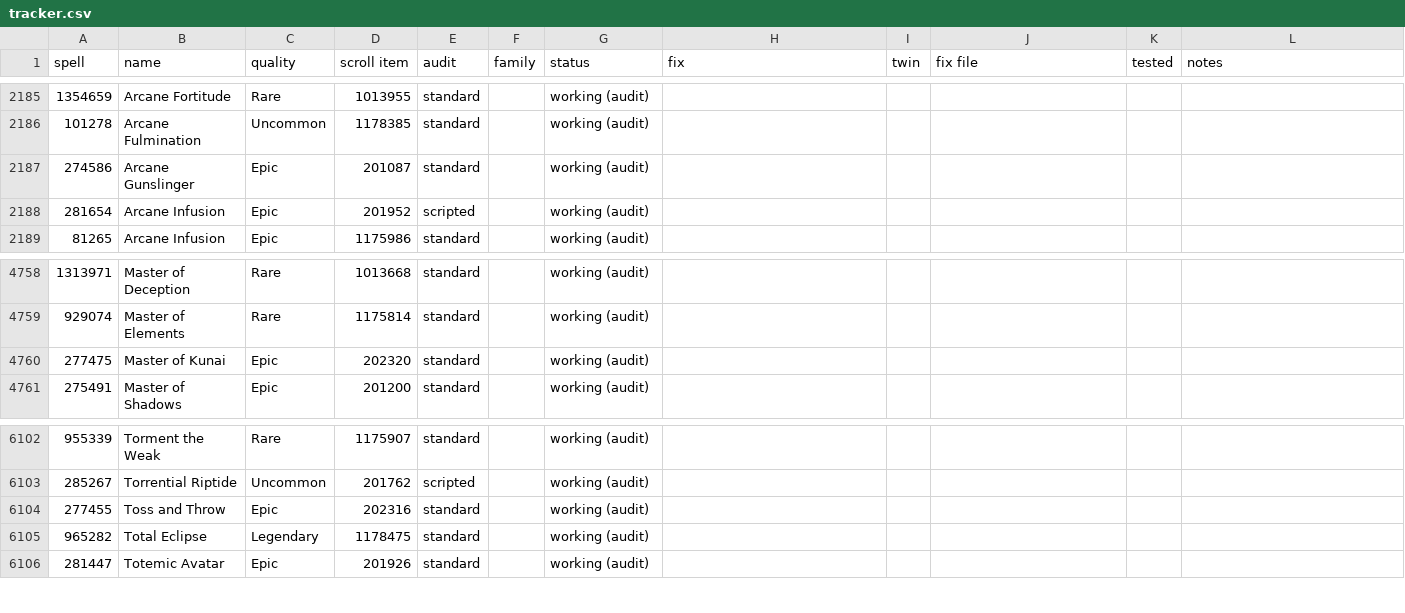
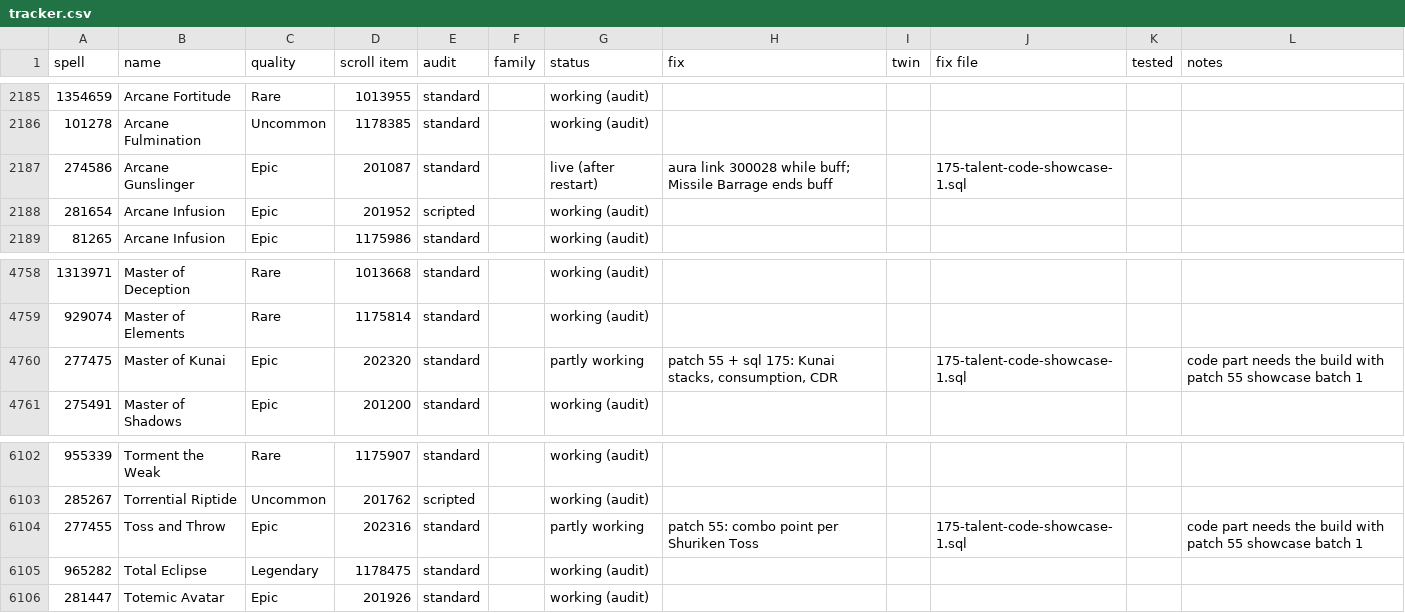
Before and after one commit to JaTynan/coa-wildcard-mystic, a CSV file: enchants/tracker.csv, drawn as a sheet; only a part is shown, gaps mark what is left out.

```diff
--- a/enchants/tracker.csv
+++ b/enchants/tracker.csv
@@ -2186,3 +2186,3 @@ spell,name,quality,scroll item,audit,family,status,fix,twin,fix file,tested,note
 101278,Arcane Fulmination,Uncommon,1178385,standard,,working (audit),,,,,
-274586,Arcane Gunslinger,Epic,201087,standard,,working (audit),,,,,
+274586,Arcane Gunslinger,Epic,201087,standard,,live (after restart),aura link 300028 while buff; Missile Barrage ends buff,,175-talent-code-showcase-1.sql,,
 281654,Arcane Infusion,Epic,201952,scripted,,working (audit),,,,,
@@ -4759,3 +4759,3 @@ spell,name,quality,scroll item,audit,family,status,fix,twin,fix file,tested,note
 929074,Master of Elements,Rare,1175814,standard,,working (audit),,,,,
-277475,Master of Kunai,Epic,202320,standard,,working (audit),,,,,
+277475,Master of Kunai,Epic,202320,standard,,partly working,"patch 55 + sql 175: Kunai stacks, consumption, CDR",,175-talent-code-showcase-1.sql,,code part needs the build with patch 55 showcase batch 1
 275491,Master of Shadows,Epic,201200,standard,,working (audit),,,,,
@@ -6103,3 +6103,3 @@ spell,name,quality,scroll item,audit,family,status,fix,twin,fix file,tested,note
 285267,Torrential Riptide,Uncommon,201762,scripted,,working (audit),,,,,
-277455,Toss and Throw,Epic,202316,standard,,working (audit),,,,,
+277455,Toss and Throw,Epic,202316,standard,,partly working,patch 55: combo point per Shuriken Toss,,175-talent-code-showcase-1.sql,,code part needs the build with patch 55 showcase batch 1
 965282,Total Eclipse,Legendary,1178475,standard,,working (audit),,,,,
```
Also changed, not shown: enchants/test-checklist.csv, 3 other files.
